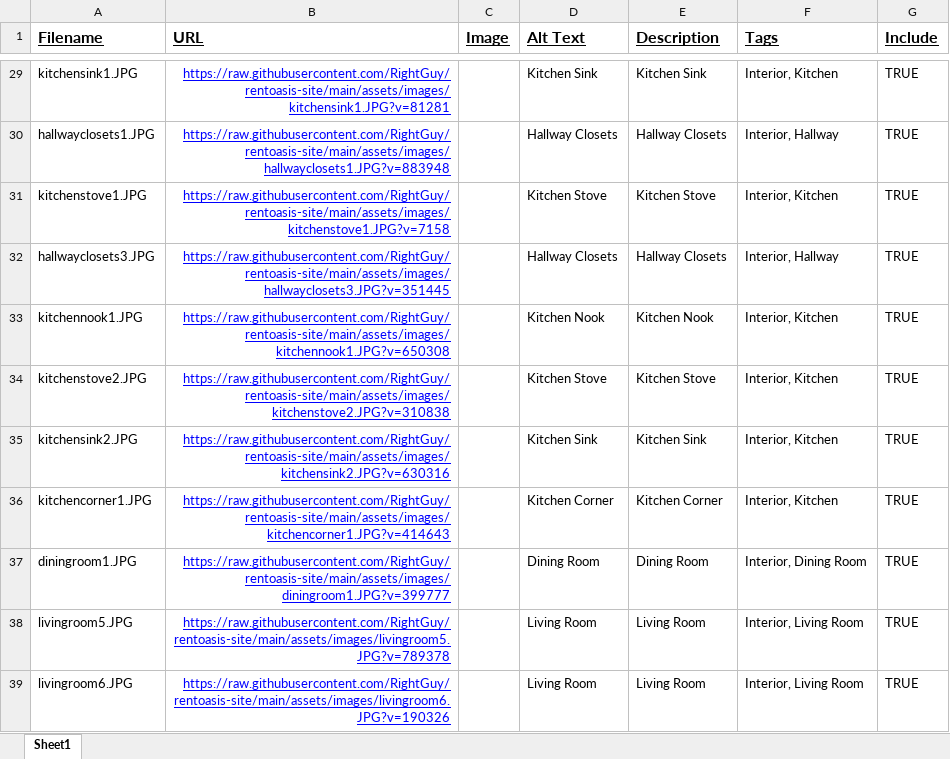
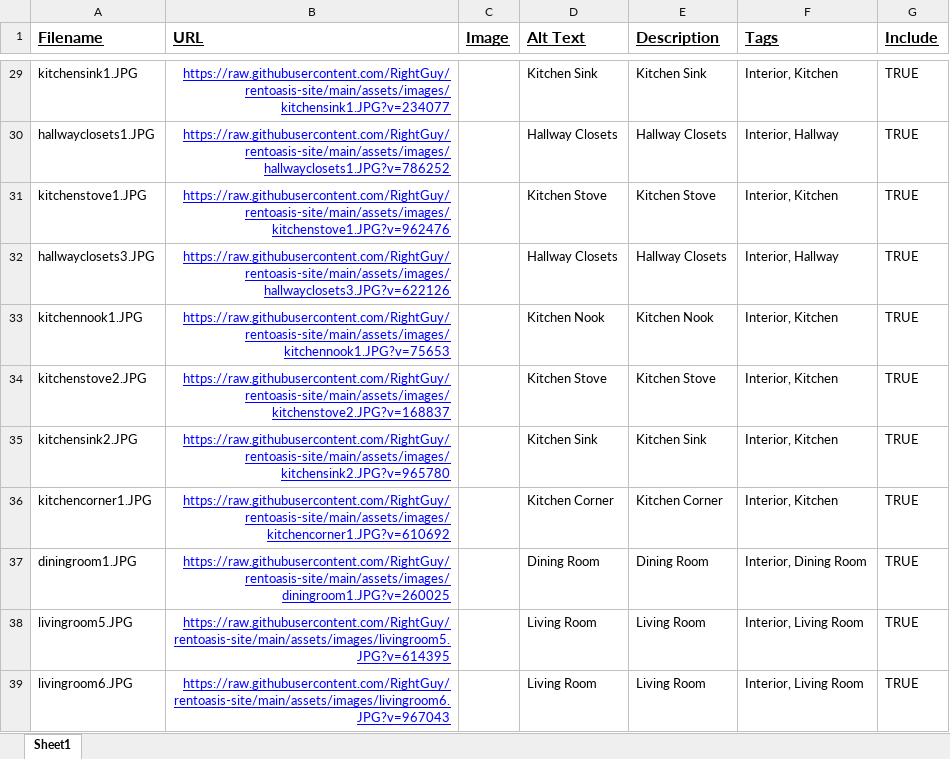
Before and after one commit to RightGuy/rentoasis-site, an Excel workbook: assets/js/RentOasis-images.xlsx, sheet Sheet1, drawn as a sheet; only a part is shown, gaps mark what is left out; values as stored, in another font and other column widths than the file's, no borders; charts and pictures not drawn; the diff covers the shown part only; the diff names each change by its address in the sheet, - before the commit and + after, or states it on an @@ line.

Commit message:
Update RentOasis-images.xlsx

```diff
--- a/assets/js/RentOasis-images.xlsx (sheet Sheet1)
+++ b/assets/js/RentOasis-images.xlsx (sheet Sheet1)
-B29 (URL): https://raw.githubusercontent.com/RightGuy/rentoasis-site/main/assets/images/kitchensink1.JPG?v=81281
+B29 (URL): https://raw.githubusercontent.com/RightGuy/rentoasis-site/main/assets/images/kitchensink1.JPG?v=234077
-B30 (URL): https://raw.githubusercontent.com/RightGuy/rentoasis-site/main/assets/images/hallwayclosets1.JPG?v=883948
+B30 (URL): https://raw.githubusercontent.com/RightGuy/rentoasis-site/main/assets/images/hallwayclosets1.JPG?v=786252
-B31 (URL): https://raw.githubusercontent.com/RightGuy/rentoasis-site/main/assets/images/kitchenstove1.JPG?v=7158
+B31 (URL): https://raw.githubusercontent.com/RightGuy/rentoasis-site/main/assets/images/kitchenstove1.JPG?v=962476
-B32 (URL): https://raw.githubusercontent.com/RightGuy/rentoasis-site/main/assets/images/hallwayclosets3.JPG?v=351445
+B32 (URL): https://raw.githubusercontent.com/RightGuy/rentoasis-site/main/assets/images/hallwayclosets3.JPG?v=622126
-B33 (URL): https://raw.githubusercontent.com/RightGuy/rentoasis-site/main/assets/images/kitchennook1.JPG?v=650308
+B33 (URL): https://raw.githubusercontent.com/RightGuy/rentoasis-site/main/assets/images/kitchennook1.JPG?v=75653
-B34 (URL): https://raw.githubusercontent.com/RightGuy/rentoasis-site/main/assets/images/kitchenstove2.JPG?v=310838
+B34 (URL): https://raw.githubusercontent.com/RightGuy/rentoasis-site/main/assets/images/kitchenstove2.JPG?v=168837
-B35 (URL): https://raw.githubusercontent.com/RightGuy/rentoasis-site/main/assets/images/kitchensink2.JPG?v=630316
+B35 (URL): https://raw.githubusercontent.com/RightGuy/rentoasis-site/main/assets/images/kitchensink2.JPG?v=965780
-B36 (URL): https://raw.githubusercontent.com/RightGuy/rentoasis-site/main/assets/images/kitchencorner1.JPG?v=414643
+B36 (URL): https://raw.githubusercontent.com/RightGuy/rentoasis-site/main/assets/images/kitchencorner1.JPG?v=610692
-B37 (URL): https://raw.githubusercontent.com/RightGuy/rentoasis-site/main/assets/images/diningroom1.JPG?v=399777
+B37 (URL): https://raw.githubusercontent.com/RightGuy/rentoasis-site/main/assets/images/diningroom1.JPG?v=260025
-B38 (URL): https://raw.githubusercontent.com/RightGuy/rentoasis-site/main/assets/images/livingroom5.JPG?v=789378
+B38 (URL): https://raw.githubusercontent.com/RightGuy/rentoasis-site/main/assets/images/livingroom5.JPG?v=614395
-B39 (URL): https://raw.githubusercontent.com/RightGuy/rentoasis-site/main/assets/images/livingroom6.JPG?v=190326
+B39 (URL): https://raw.githubusercontent.com/RightGuy/rentoasis-site/main/assets/images/livingroom6.JPG?v=967043
```
Also changed, not shown: 27 edited cells elsewhere in this sheet.
